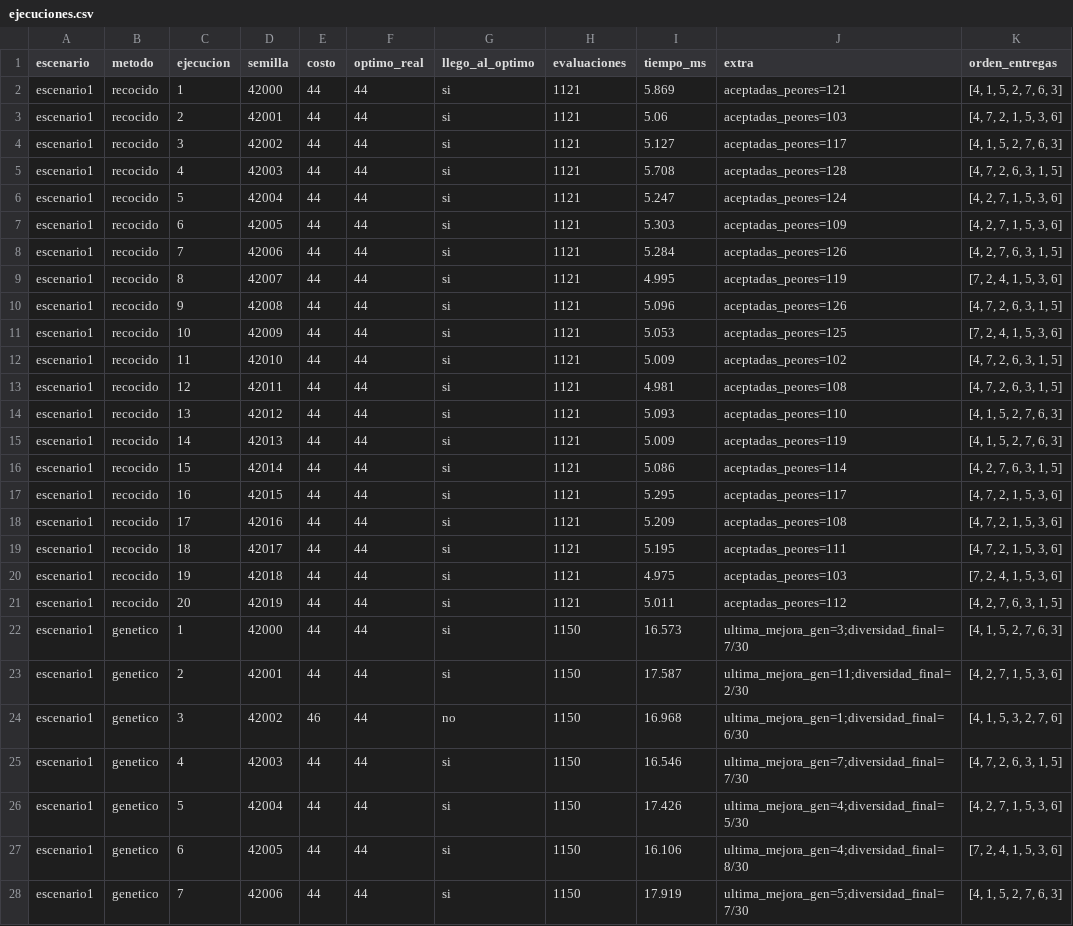
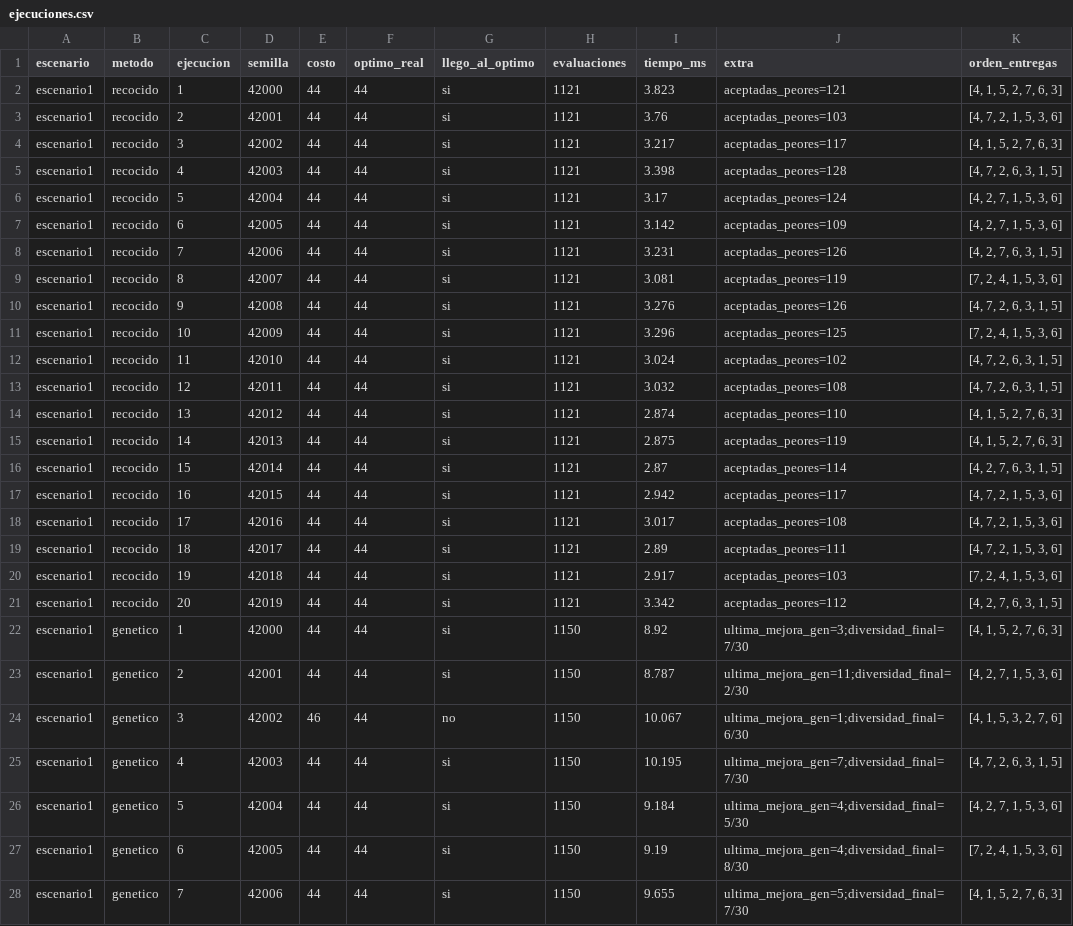
Before and after one commit to Palcroos/PROYECTO-SEGUNDO-PARCIAL-HUMM, a CSV file: resultados/c_meta/ejecuciones.csv, drawn as a sheet; only a part is shown; the diff covers the shown part only.

```diff
--- a/resultados/c_meta/ejecuciones.csv
+++ b/resultados/c_meta/ejecuciones.csv
@@ -1,28 +1,28 @@
 escenario,metodo,ejecucion,semilla,costo,optimo_real,llego_al_optimo,evaluaciones,tiempo_ms,extra,orden_entregas
-escenario1,recocido,1,42000,44,44,si,1121,5.869,aceptadas_peores=121,"[4, 1, 5, 2, 7, 6, 3]"
-escenario1,recocido,2,42001,44,44,si,1121,5.06,aceptadas_peores=103,"[4, 7, 2, 1, 5, 3, 6]"
-escenario1,recocido,3,42002,44,44,si,1121,5.127,aceptadas_peores=117,"[4, 1, 5, 2, 7, 6, 3]"
-escenario1,recocido,4,42003,44,44,si,1121,5.708,aceptadas_peores=128,"[4, 7, 2, 6, 3, 1, 5]"
-escenario1,recocido,5,42004,44,44,si,1121,5.247,aceptadas_peores=124,"[4, 2, 7, 1, 5, 3, 6]"
-escenario1,recocido,6,42005,44,44,si,1121,5.303,aceptadas_peores=109,"[4, 2, 7, 1, 5, 3, 6]"
-escenario1,recocido,7,42006,44,44,si,1121,5.284,aceptadas_peores=126,"[4, 2, 7, 6, 3, 1, 5]"
-escenario1,recocido,8,42007,44,44,si,1121,4.995,aceptadas_peores=119,"[7, 2, 4, 1, 5, 3, 6]"
-escenario1,recocido,9,42008,44,44,si,1121,5.096,aceptadas_peores=126,"[4, 7, 2, 6, 3, 1, 5]"
-escenario1,recocido,10,42009,44,44,si,1121,5.053,aceptadas_peores=125,"[7, 2, 4, 1, 5, 3, 6]"
-escenario1,recocido,11,42010,44,44,si,1121,5.009,aceptadas_peores=102,"[4, 7, 2, 6, 3, 1, 5]"
-escenario1,recocido,12,42011,44,44,si,1121,4.981,aceptadas_peores=108,"[4, 7, 2, 6, 3, 1, 5]"
-escenario1,recocido,13,42012,44,44,si,1121,5.093,aceptadas_peores=110,"[4, 1, 5, 2, 7, 6, 3]"
-escenario1,recocido,14,42013,44,44,si,1121,5.009,aceptadas_peores=119,"[4, 1, 5, 2, 7, 6, 3]"
-escenario1,recocido,15,42014,44,44,si,1121,5.086,aceptadas_peores=114,"[4, 2, 7, 6, 3, 1, 5]"
-escenario1,recocido,16,42015,44,44,si,1121,5.295,aceptadas_peores=117,"[4, 7, 2, 1, 5, 3, 6]"
-escenario1,recocido,17,42016,44,44,si,1121,5.209,aceptadas_peores=108,"[4, 7, 2, 1, 5, 3, 6]"
-escenario1,recocido,18,42017,44,44,si,1121,5.195,aceptadas_peores=111,"[4, 7, 2, 1, 5, 3, 6]"
-escenario1,recocido,19,42018,44,44,si,1121,4.975,aceptadas_peores=103,"[7, 2, 4, 1, 5, 3, 6]"
-escenario1,recocido,20,42019,44,44,si,1121,5.011,aceptadas_peores=112,"[4, 2, 7, 6, 3, 1, 5]"
-escenario1,genetico,1,42000,44,44,si,1150,16.573,ultima_mejora_gen=3;diversidad_final=7/30,"[4, 1, 5, 2, 7, 6, 3]"
-escenario1,genetico,2,42001,44,44,si,1150,17.587,ultima_mejora_gen=11;diversidad_final=2/30,"[4, 2, 7, 1, 5, 3, 6]"
-escenario1,genetico,3,42002,46,44,no,1150,16.968,ultima_mejora_gen=1;diversidad_final=6/30,"[4, 1, 5, 3, 2, 7, 6]"
-escenario1,genetico,4,42003,44,44,si,1150,16.546,ultima_mejora_gen=7;diversidad_final=7/30,"[4, 7, 2, 6, 3, 1, 5]"
-escenario1,genetico,5,42004,44,44,si,1150,17.426,ultima_mejora_gen=4;diversidad_final=5/30,"[4, 2, 7, 1, 5, 3, 6]"
-escenario1,genetico,6,42005,44,44,si,1150,16.106,ultima_mejora_gen=4;diversidad_final=8/30,"[7, 2, 4, 1, 5, 3, 6]"
-escenario1,genetico,7,42006,44,44,si,1150,17.919,ultima_mejora_gen=5;diversidad_final=7/30,"[4, 1, 5, 2, 7, 6, 3]"
+escenario1,recocido,1,42000,44,44,si,1121,3.823,aceptadas_peores=121,"[4, 1, 5, 2, 7, 6, 3]"
+escenario1,recocido,2,42001,44,44,si,1121,3.76,aceptadas_peores=103,"[4, 7, 2, 1, 5, 3, 6]"
+escenario1,recocido,3,42002,44,44,si,1121,3.217,aceptadas_peores=117,"[4, 1, 5, 2, 7, 6, 3]"
+escenario1,recocido,4,42003,44,44,si,1121,3.398,aceptadas_peores=128,"[4, 7, 2, 6, 3, 1, 5]"
+escenario1,recocido,5,42004,44,44,si,1121,3.17,aceptadas_peores=124,"[4, 2, 7, 1, 5, 3, 6]"
+escenario1,recocido,6,42005,44,44,si,1121,3.142,aceptadas_peores=109,"[4, 2, 7, 1, 5, 3, 6]"
+escenario1,recocido,7,42006,44,44,si,1121,3.231,aceptadas_peores=126,"[4, 2, 7, 6, 3, 1, 5]"
+escenario1,recocido,8,42007,44,44,si,1121,3.081,aceptadas_peores=119,"[7, 2, 4, 1, 5, 3, 6]"
+escenario1,recocido,9,42008,44,44,si,1121,3.276,aceptadas_peores=126,"[4, 7, 2, 6, 3, 1, 5]"
+escenario1,recocido,10,42009,44,44,si,1121,3.296,aceptadas_peores=125,"[7, 2, 4, 1, 5, 3, 6]"
+escenario1,recocido,11,42010,44,44,si,1121,3.024,aceptadas_peores=102,"[4, 7, 2, 6, 3, 1, 5]"
+escenario1,recocido,12,42011,44,44,si,1121,3.032,aceptadas_peores=108,"[4, 7, 2, 6, 3, 1, 5]"
+escenario1,recocido,13,42012,44,44,si,1121,2.874,aceptadas_peores=110,"[4, 1, 5, 2, 7, 6, 3]"
+escenario1,recocido,14,42013,44,44,si,1121,2.875,aceptadas_peores=119,"[4, 1, 5, 2, 7, 6, 3]"
+escenario1,recocido,15,42014,44,44,si,1121,2.87,aceptadas_peores=114,"[4, 2, 7, 6, 3, 1, 5]"
+escenario1,recocido,16,42015,44,44,si,1121,2.942,aceptadas_peores=117,"[4, 7, 2, 1, 5, 3, 6]"
+escenario1,recocido,17,42016,44,44,si,1121,3.017,aceptadas_peores=108,"[4, 7, 2, 1, 5, 3, 6]"
+escenario1,recocido,18,42017,44,44,si,1121,2.89,aceptadas_peores=111,"[4, 7, 2, 1, 5, 3, 6]"
+escenario1,recocido,19,42018,44,44,si,1121,2.917,aceptadas_peores=103,"[7, 2, 4, 1, 5, 3, 6]"
+escenario1,recocido,20,42019,44,44,si,1121,3.342,aceptadas_peores=112,"[4, 2, 7, 6, 3, 1, 5]"
+escenario1,genetico,1,42000,44,44,si,1150,8.92,ultima_mejora_gen=3;diversidad_final=7/30,"[4, 1, 5, 2, 7, 6, 3]"
+escenario1,genetico,2,42001,44,44,si,1150,8.787,ultima_mejora_gen=11;diversidad_final=2/30,"[4, 2, 7, 1, 5, 3, 6]"
+escenario1,genetico,3,42002,46,44,no,1150,10.067,ultima_mejora_gen=1;diversidad_final=6/30,"[4, 1, 5, 3, 2, 7, 6]"
+escenario1,genetico,4,42003,44,44,si,1150,10.195,ultima_mejora_gen=7;diversidad_final=7/30,"[4, 7, 2, 6, 3, 1, 5]"
+escenario1,genetico,5,42004,44,44,si,1150,9.184,ultima_mejora_gen=4;diversidad_final=5/30,"[4, 2, 7, 1, 5, 3, 6]"
+escenario1,genetico,6,42005,44,44,si,1150,9.19,ultima_mejora_gen=4;diversidad_final=8/30,"[7, 2, 4, 1, 5, 3, 6]"
+escenario1,genetico,7,42006,44,44,si,1150,9.655,ultima_mejora_gen=5;diversidad_final=7/30,"[4, 1, 5, 2, 7, 6, 3]"
```
Also changed, not shown: 93 edited cells elsewhere in this file, resultados/a_heuristica/a_heuristica.csv, resultados/b_local/hill_climbing.csv, 5 other files.
